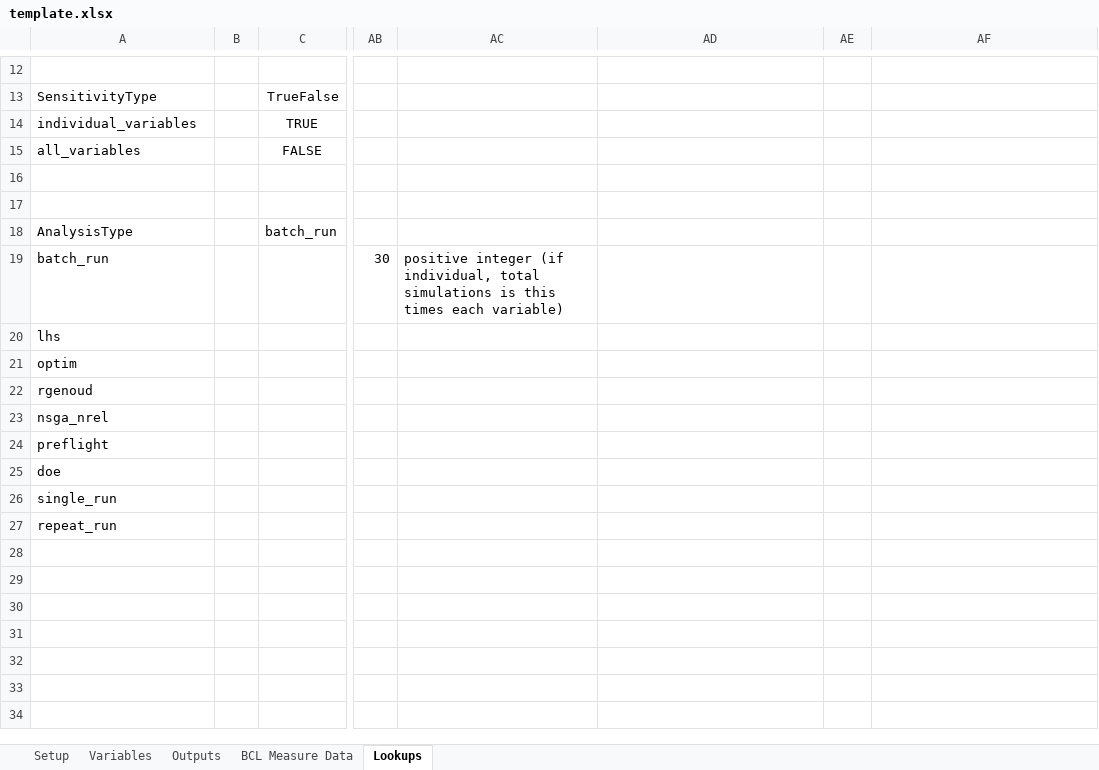
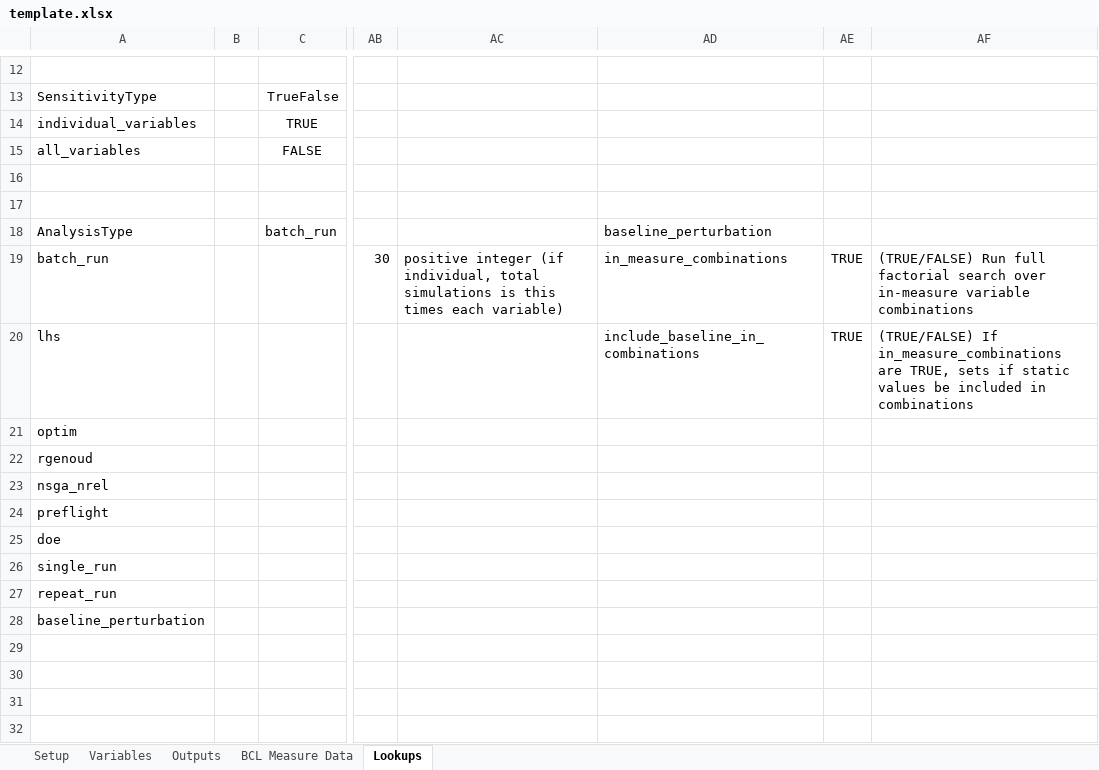
Before and after one commit to NREL/OpenStudio-analysis-spreadsheet, an Excel workbook: projects/template.xlsx, sheet Lookups, drawn as a sheet; only a part is shown, gaps mark what is left out; values as stored, in another font and other column widths than the file's, no borders; the diff names each change by its address in the sheet, - before the commit and + after, or states it on an @@ line.

Commit message:
Updating template to include baseline_perturbation method

```diff
--- a/projects/template.xlsx (sheet Lookups)
+++ b/projects/template.xlsx (sheet Lookups)
-AD18: (empty)
+AD18: baseline_perturbation
-AD19: (empty)
+AD19: in_measure_combinations
-AE19:AE20: (empty)
+AE19:AE20: TRUE
-AF19: (empty)
+AF19: (TRUE/FALSE) Run full factorial search over in-measure variable combinations
-AD20: (empty)
+AD20: include_baseline_in_combinations
-AF20: (empty)
+AF20: (TRUE/FALSE) If in_measure_combinations are TRUE, sets if static values be included in combinations
-A28: (empty)
+A28: baseline_perturbation
```
